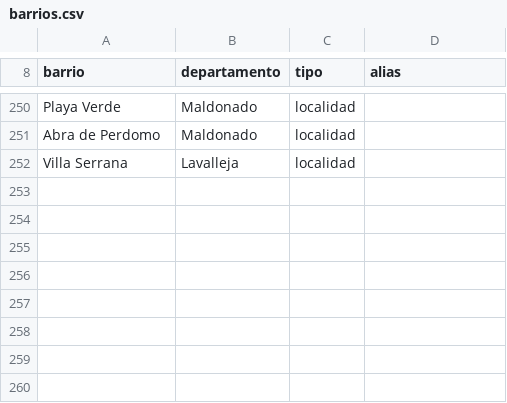
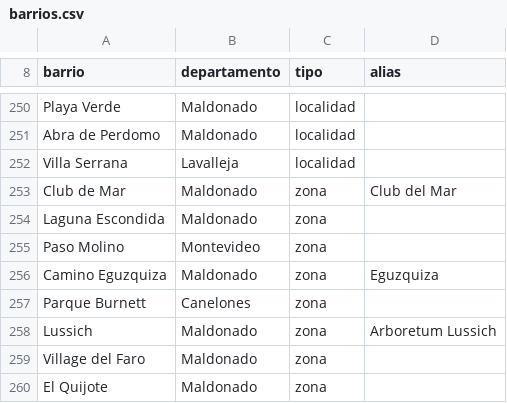
Before and after one commit to manuelstorace02/radar-inmobiliario, a CSV file: data/seed/barrios.csv, drawn as a sheet; only a part is shown, gaps mark what is left out; the diff names each change by its address in the sheet, - before the commit and + after, or states it on an @@ line.

```diff
--- a/data/seed/barrios.csv
+++ b/data/seed/barrios.csv
+row 253: Club de Mar | Maldonado | zona | Club del Mar
+row 254: Laguna Escondida | Maldonado | zona
+row 255: Paso Molino | Montevideo | zona
+row 256: Camino Eguzquiza | Maldonado | zona | Eguzquiza
+row 257: Parque Burnett | Canelones | zona
+row 258: Lussich | Maldonado | zona | Arboretum Lussich
+row 259: Village del Faro | Maldonado | zona
+row 260: El Quijote | Maldonado | zona
```
Also changed, not shown: data/seed/fuentes.csv, data/seed/inmobiliarias.csv, 2 other files.
